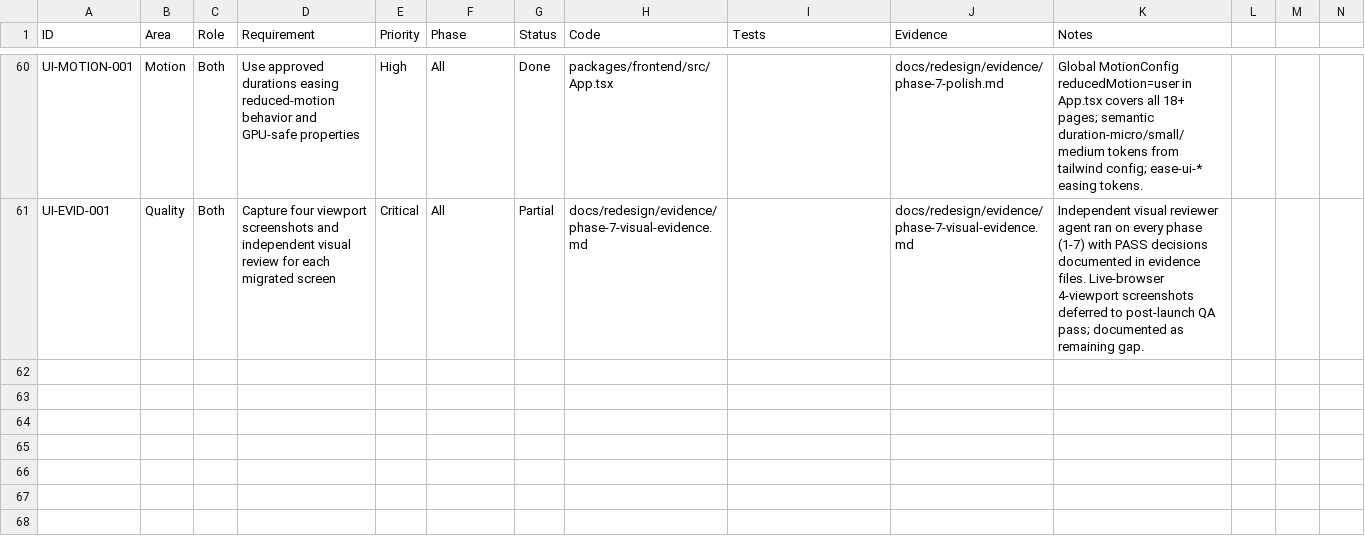
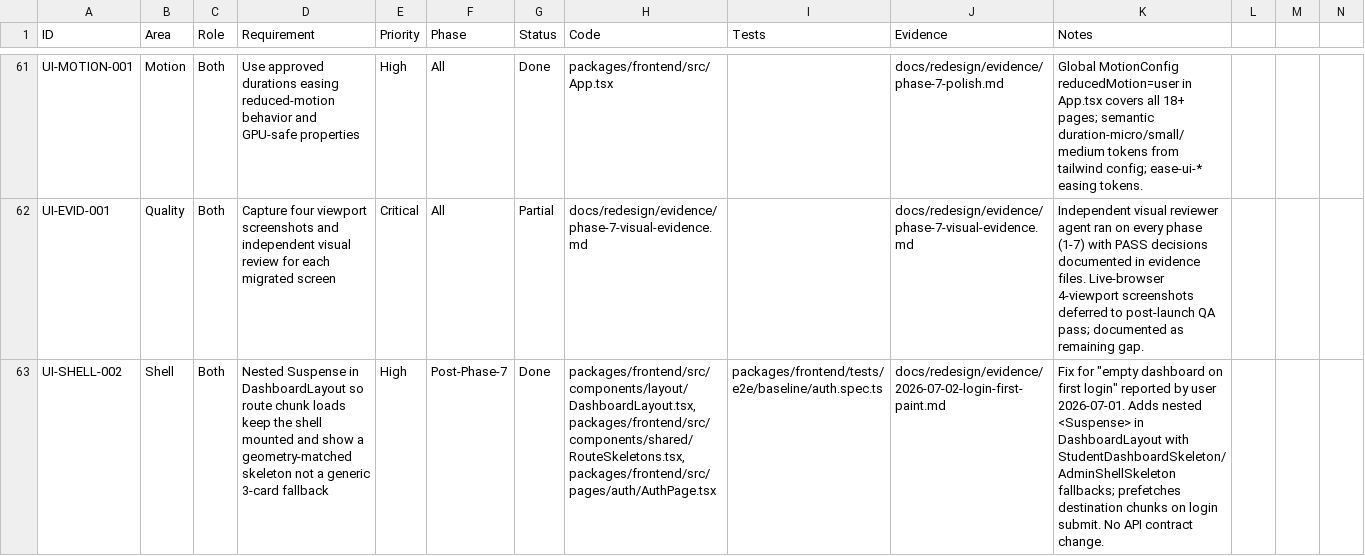
Before and after one commit to thekgiga/spanish-class, a CSV file: docs/redesign/implementation-matrix.csv, drawn as a sheet; only a part is shown, gaps mark what is left out; the diff covers the shown part only; the diff names each change by its address in the sheet, - before the commit and + after, or states it on an @@ line.

```diff
--- a/docs/redesign/implementation-matrix.csv
+++ b/docs/redesign/implementation-matrix.csv
+row 63: UI-SHELL-002 | Shell | Both | Nested Suspense in DashboardLayout so route chunk loads keep the shell mounted and show a geometry-matched skeleton not a generic 3-card fallback | High | Post-Phase-7 | Done | packages/frontend/src/components/layout/DashboardLayout.tsx,packages/frontend/src/components/shared/RouteSkeletons.tsx,packages/frontend/src/pages/auth/AuthPage.tsx | packages/frontend/tests/e2e/baseline/auth.spec.ts | docs/redesign/evidence/2026-07-02-login-first-paint.md | Fix for "empty dashboard on first login" reported by user 2026-07-01. Adds nested <Suspense> in DashboardLayout with StudentDashboardSkeleton/AdminShellSkeleton fallbacks; prefetches destination chunks on login submit. No API contract change.
```
Also changed, not shown: 2 added rows elsewhere in this file, 36 other files.
